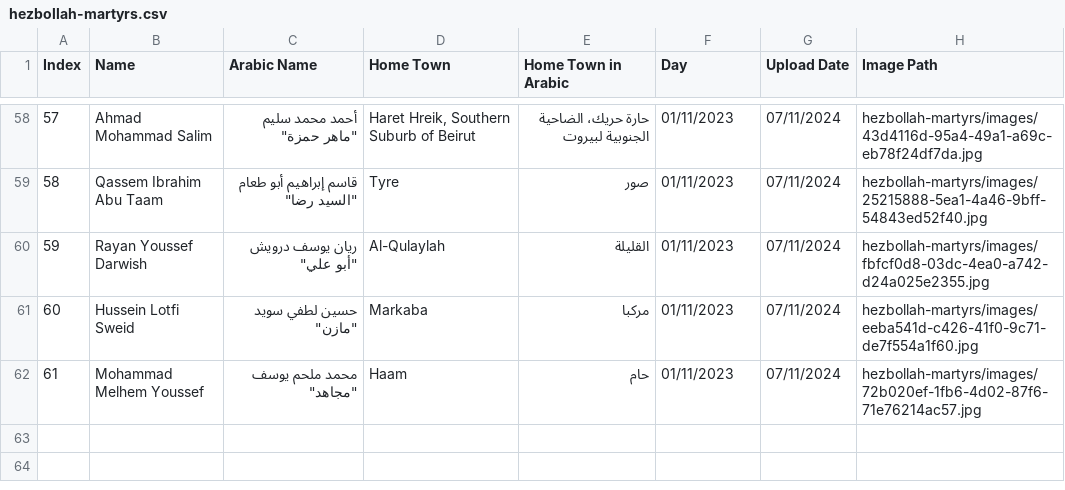
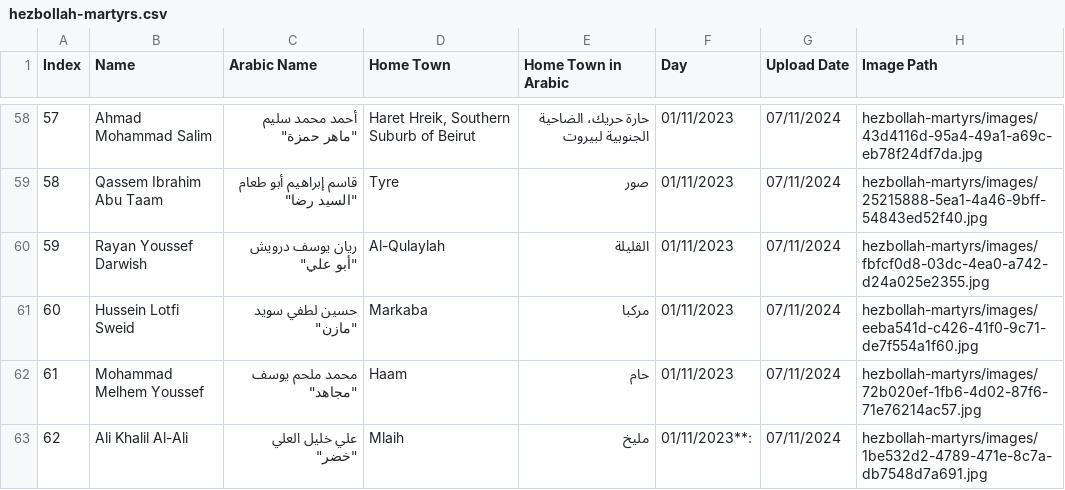
Before and after one commit to middle-east-buka/Lebanon, a CSV file: hezbollah-martyrs/hezbollah-martyrs.csv, drawn as a sheet; only a part is shown, gaps mark what is left out; the diff names each change by its address in the sheet, - before the commit and + after, or states it on an @@ line.

```diff
--- a/hezbollah-martyrs/hezbollah-martyrs.csv
+++ b/hezbollah-martyrs/hezbollah-martyrs.csv
+row 63: 62 | Ali Khalil Al-Ali | علي خليل العلي "خضر" | Mlaih | مليخ | 01/11/2023**: | 07/11/2024 | hezbollah-martyrs/images/1be532d2-4789-471e-8c7a-db7548d7a691.jpg
```
Also changed, not shown: 1 other file.
